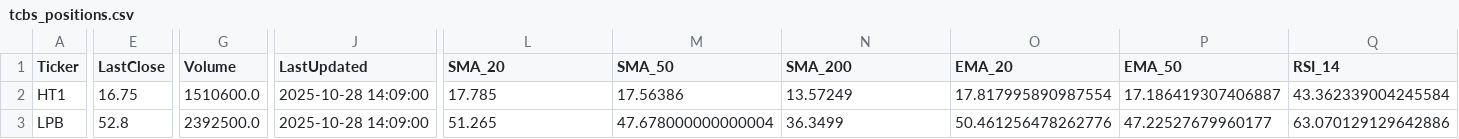
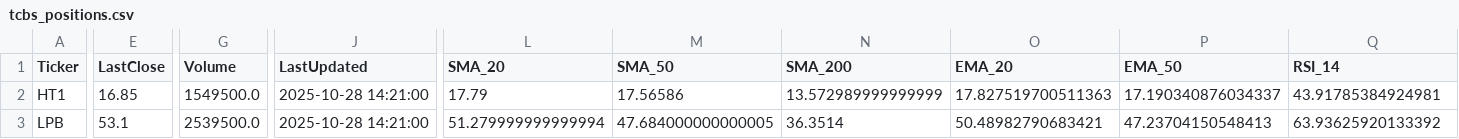
Before and after one commit to minhhai2209/broker-gpt-3, a CSV file: out/portfolios/tcbs_positions.csv, drawn as a sheet; only a part is shown, gaps mark what is left out; the diff covers the shown part only; the diff names each change by its address in the sheet, - before the commit and + after, or states it on an @@ line.

```diff
--- a/out/portfolios/tcbs_positions.csv
+++ b/out/portfolios/tcbs_positions.csv
-E2 (LastClose): 16.75
+E2 (LastClose): 16.85
-G2 (Volume): 1510600.0
+G2 (Volume): 1549500.0
-J2:J3 (LastUpdated): 2025-10-28 14:09:00
+J2:J3 (LastUpdated): 2025-10-28 14:21:00
-L2 (SMA_20): 17.785
+L2 (SMA_20): 17.79
-M2 (SMA_50): 17.56386
+M2 (SMA_50): 17.56586
-N2 (SMA_200): 13.57249
+N2 (SMA_200): 13.572989999999999
-O2 (EMA_20): 17.817995890987554
+O2 (EMA_20): 17.827519700511363
-P2 (EMA_50): 17.186419307406887
+P2 (EMA_50): 17.190340876034337
-Q2 (RSI_14): 43.362339004245584
+Q2 (RSI_14): 43.91785384924981
-E3 (LastClose): 52.8
+E3 (LastClose): 53.1
-G3 (Volume): 2392500.0
+G3 (Volume): 2539500.0
-L3 (SMA_20): 51.265
+L3 (SMA_20): 51.279999999999994
-M3 (SMA_50): 47.678000000000004
+M3 (SMA_50): 47.684000000000005
-N3 (SMA_200): 36.3499
+N3 (SMA_200): 36.3514
-O3 (EMA_20): 50.461256478262776
+O3 (EMA_20): 50.48982790683421
-P3 (EMA_50): 47.22527679960177
+P3 (EMA_50): 47.23704150548413
-Q3 (RSI_14): 63.070129129642886
+Q3 (RSI_14): 63.93625920133392
```
Also changed, not shown: 43 edited cells elsewhere in this file, out/market/technical_snapshot.csv, out/portfolios/alpha_positions.csv, 4 other files.
